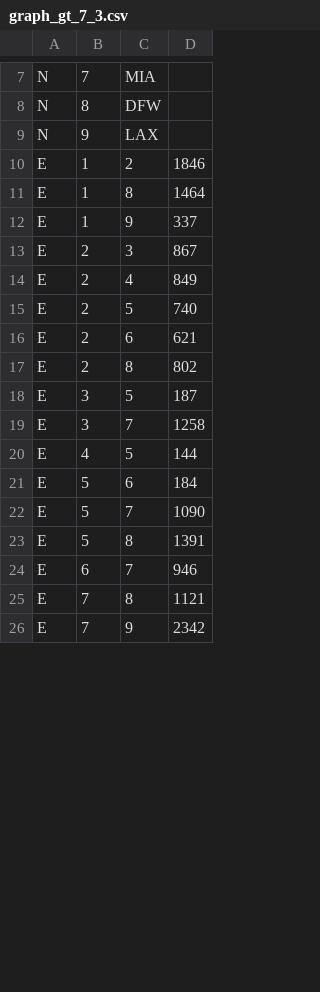
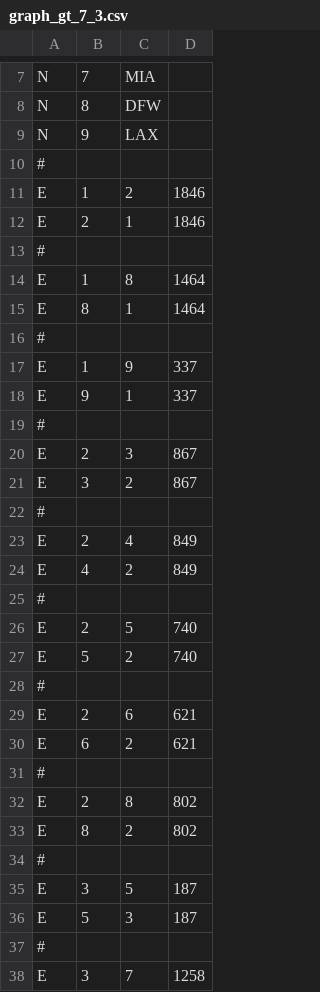
Before and after one commit to bluemner/heuristics, a CSV file: data/graph_gt_7_3.csv, drawn as a sheet; only a part is shown, gaps mark what is left out; the shorter side is filled out with more unchanged rows; the diff covers the shown part only.

```diff
--- a/data/graph_gt_7_3.csv
+++ b/data/graph_gt_7_3.csv
@@ -9,11 +9,30 @@ N,8,DFW
 N,9,LAX
+#
 E,1,2,1846
+E,2,1,1846
+#
 E,1,8,1464
+E,8,1,1464
+#
 E,1,9,337
+E,9,1,337
+#
 E,2,3,867
+E,3,2,867
+#
 E,2,4,849
+E,4,2,849
+#
 E,2,5,740
+E,5,2,740
+#
 E,2,6,621
+E,6,2,621
+#
 E,2,8,802
+E,8,2,802
+#
 E,3,5,187
+E,5,3,187
+#
 E,3,7,1258
```
Also changed, not shown: 17 added rows and 1 edited cell elsewhere in this file, 3 other files.
